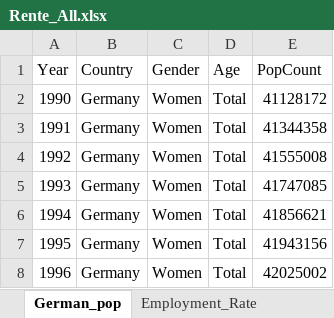
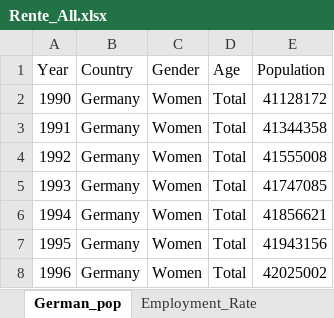
Before and after one commit to Herb-sh/R-Shiny, an Excel workbook: data/Rente_All.xlsx, sheet German_pop, drawn as a sheet; only a part is shown; values as stored, in another font and other column widths than the file's, no borders; the diff names each change by its address in the sheet, - before the commit and + after, or states it on an @@ line.

```diff
--- a/data/Rente_All.xlsx (sheet German_pop)
+++ b/data/Rente_All.xlsx (sheet German_pop)
-E1: PopCount
+E1: Population
```
Also changed, not shown: sheet Sheet5, sheet Employment_Rate, other sheet tabs, 9 other files.
